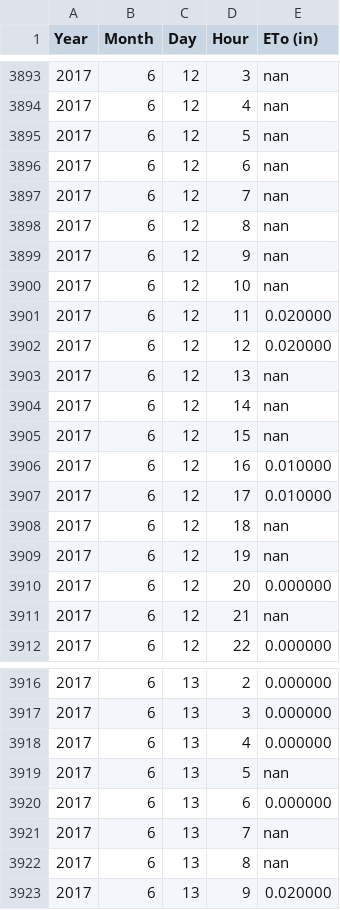
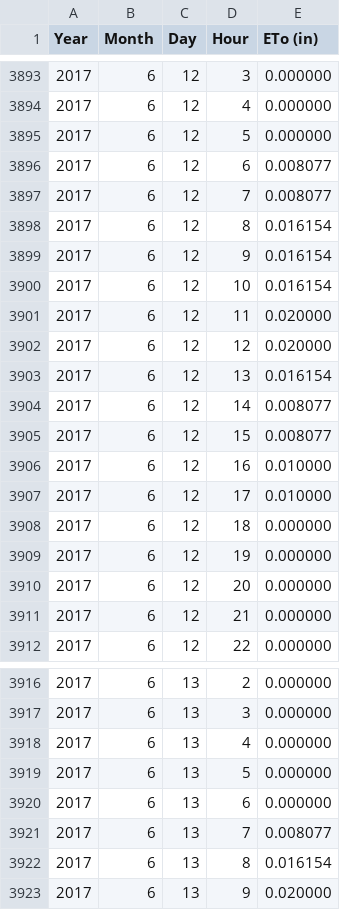
Before and after one commit to emmashie/Meteorology_Data_for_BAHM, a CSV file: CIMIS/processed/CIMIS144.csv, drawn as a sheet; only a part is shown, gaps mark what is left out; the diff covers the shown part only.

```diff
--- a/CIMIS/processed/CIMIS144.csv
+++ b/CIMIS/processed/CIMIS144.csv
@@ -3893,20 +3893,20 @@ Year,Month,Day,Hour,ETo (in)
-2017,6,12,3,nan
-2017,6,12,4,nan
-2017,6,12,5,nan
-2017,6,12,6,nan
-2017,6,12,7,nan
-2017,6,12,8,nan
-2017,6,12,9,nan
-2017,6,12,10,nan
+2017,6,12,3,0.000000
+2017,6,12,4,0.000000
+2017,6,12,5,0.000000
+2017,6,12,6,0.008077
+2017,6,12,7,0.008077
+2017,6,12,8,0.016154
+2017,6,12,9,0.016154
+2017,6,12,10,0.016154
 2017,6,12,11,0.020000
 2017,6,12,12,0.020000
-2017,6,12,13,nan
-2017,6,12,14,nan
-2017,6,12,15,nan
+2017,6,12,13,0.016154
+2017,6,12,14,0.008077
+2017,6,12,15,0.008077
 2017,6,12,16,0.010000
 2017,6,12,17,0.010000
-2017,6,12,18,nan
-2017,6,12,19,nan
+2017,6,12,18,0.000000
+2017,6,12,19,0.000000
 2017,6,12,20,0.000000
-2017,6,12,21,nan
+2017,6,12,21,0.000000
 2017,6,12,22,0.000000
@@ -3918,6 +3918,6 @@ Year,Month,Day,Hour,ETo (in)
 2017,6,13,4,0.000000
-2017,6,13,5,nan
+2017,6,13,5,0.000000
 2017,6,13,6,0.000000
-2017,6,13,7,nan
-2017,6,13,8,nan
+2017,6,13,7,0.008077
+2017,6,13,8,0.016154
 2017,6,13,9,0.020000
```
Also changed, not shown: 45 edited cells elsewhere in this file, CIMIS/processed/CIMIS170.csv, CIMIS/processed/CIMIS213.csv, 13 other files.
